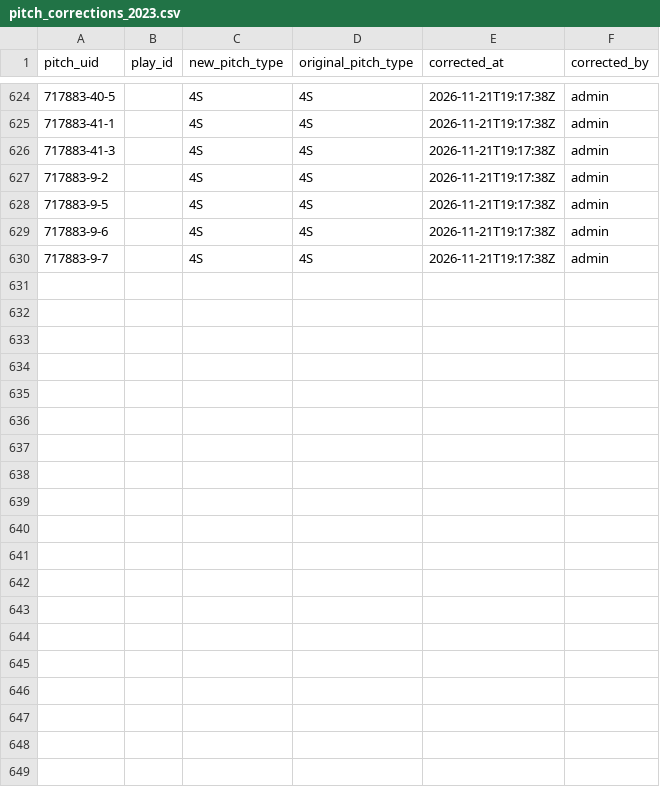
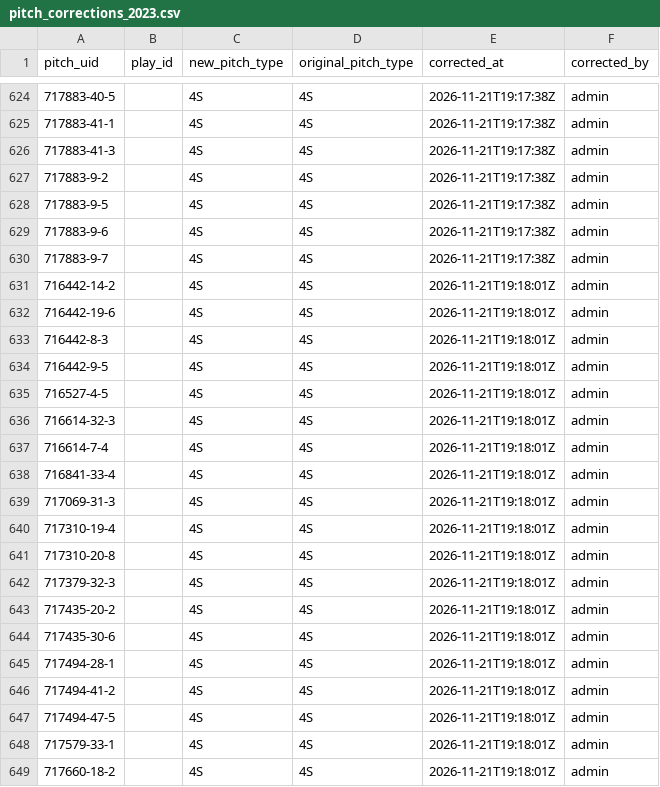
Before and after one commit to harrisonsrubin/pitching-app, a CSV file: corrections/pitch_corrections_2023.csv, drawn as a sheet; only a part is shown, gaps mark what is left out; the diff covers the shown part only.

Commit message:
Pitch-type corrections 2023 (32 pitches)

```diff
--- a/corrections/pitch_corrections_2023.csv
+++ b/corrections/pitch_corrections_2023.csv
@@ -630 +630,20 @@ pitch_uid,play_id,new_pitch_type,original_pitch_type,corrected_at,corrected_by
 717883-9-7,,4S,4S,2026-11-21T19:17:38Z,admin
+716442-14-2,,4S,4S,2026-11-21T19:18:01Z,admin
+716442-19-6,,4S,4S,2026-11-21T19:18:01Z,admin
+716442-8-3,,4S,4S,2026-11-21T19:18:01Z,admin
+716442-9-5,,4S,4S,2026-11-21T19:18:01Z,admin
+716527-4-5,,4S,4S,2026-11-21T19:18:01Z,admin
+716614-32-3,,4S,4S,2026-11-21T19:18:01Z,admin
+716614-7-4,,4S,4S,2026-11-21T19:18:01Z,admin
+716841-33-4,,4S,4S,2026-11-21T19:18:01Z,admin
+717069-31-3,,4S,4S,2026-11-21T19:18:01Z,admin
+717310-19-4,,4S,4S,2026-11-21T19:18:01Z,admin
+717310-20-8,,4S,4S,2026-11-21T19:18:01Z,admin
+717379-32-3,,4S,4S,2026-11-21T19:18:01Z,admin
+717435-20-2,,4S,4S,2026-11-21T19:18:01Z,admin
+717435-30-6,,4S,4S,2026-11-21T19:18:01Z,admin
+717494-28-1,,4S,4S,2026-11-21T19:18:01Z,admin
+717494-41-2,,4S,4S,2026-11-21T19:18:01Z,admin
+717494-47-5,,4S,4S,2026-11-21T19:18:01Z,admin
+717579-33-1,,4S,4S,2026-11-21T19:18:01Z,admin
+717660-18-2,,4S,4S,2026-11-21T19:18:01Z,admin
```
Also changed, not shown: 13 added rows elsewhere in this file.
